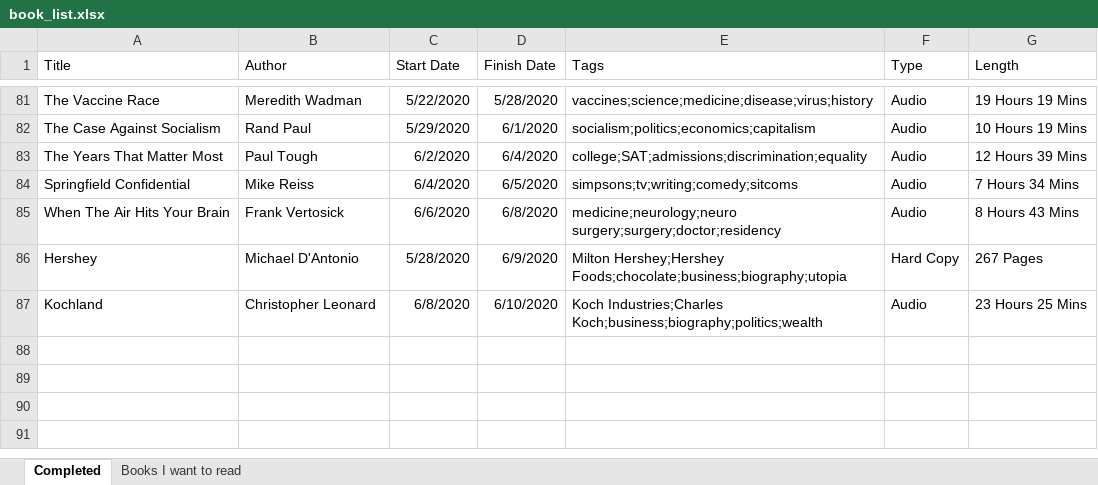
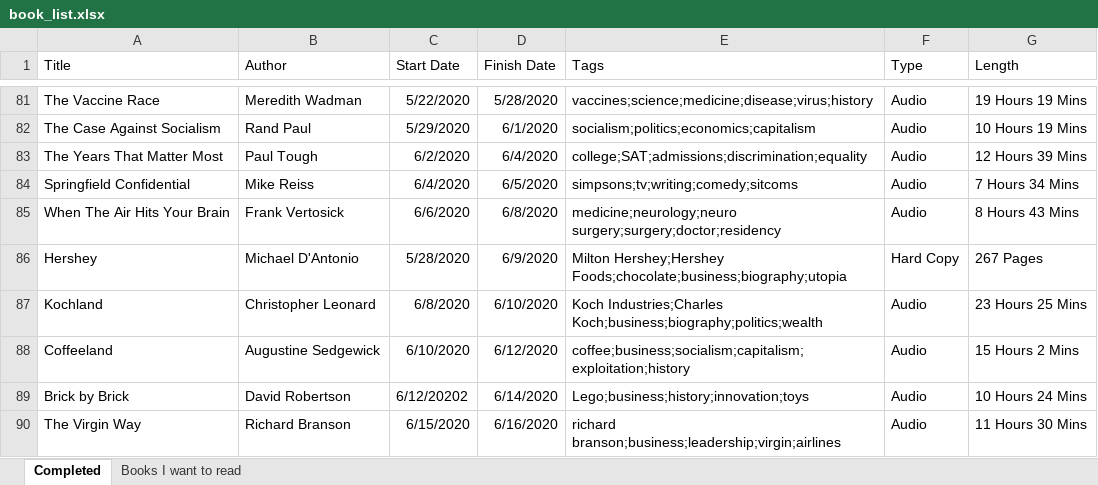
Before and after one commit to zachfloro/reading_list, an Excel workbook: book_list.xlsx, sheet Completed, drawn as a sheet; only a part is shown, gaps mark what is left out; values as stored, in another font and other column widths than the file's, no borders; the diff names each change by its address in the sheet, - before the commit and + after, or states it on an @@ line.

Commit message:
added coffeeland, brick by brick, and the virgin way

```diff
--- a/book_list.xlsx (sheet Completed)
+++ b/book_list.xlsx (sheet Completed)
+row 88: Coffeeland | Augustine Sedgewick | 6/10/2020 | 6/12/2020 | coffee;business;socialism;capitalism;exploitation;history | Audio | 15 Hours 2 Mins
+row 89: Brick by Brick | David Robertson | 6/12/20202 | 6/14/2020 | Lego;business;history;innovation;toys | Audio | 10 Hours 24 Mins
+row 90: The Virgin Way | Richard Branson | 6/15/2020 | 6/16/2020 | richard branson;business;leadership;virgin;airlines | Audio | 11 Hours 30 Mins
```
